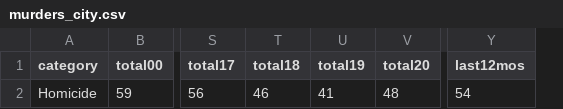
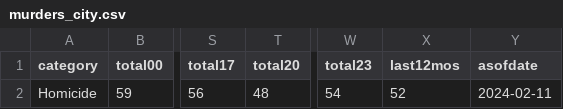
Before and after one commit to abcotvdata/safetytracker_sanfrancisco, a CSV file: data/output/yearly/murders_city.csv, drawn as a sheet; only a part is shown, gaps mark what is left out; removed rows and columns are numbered as before the commit, all else as after; the diff names each change by its address in the sheet, - before the commit and + after, or states it on an @@ line.

```diff
--- a/data/output/yearly/murders_city.csv
+++ b/data/output/yearly/murders_city.csv
-column T (total18), row 2: 46
-column U (total19), row 2: 41
+column W (total23), row 2: 54
+column Y (asofdate), row 2: 2024-02-11
-X2 (last12mos): 54
+X2 (last12mos): 52
```
Also changed, not shown: data/output/weekly/citywide_crime.csv, data/output/yearly/citywide_yearly.csv, 34 other files.
